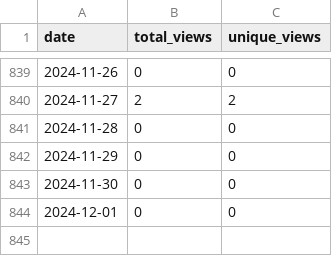
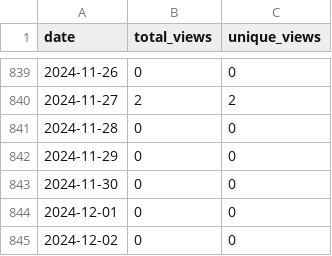
Before and after one commit to wumphlett/COMP-2710, a CSV file: .traffic/views.csv, drawn as a sheet; only a part is shown, gaps mark what is left out.

```diff
--- a/.traffic/views.csv
+++ b/.traffic/views.csv
@@ -844 +844,2 @@ date,total_views,unique_views
 2024-12-01,0,0
+2024-12-02,0,0
```
Also changed, not shown: .traffic/clones.csv, 3 other files.
